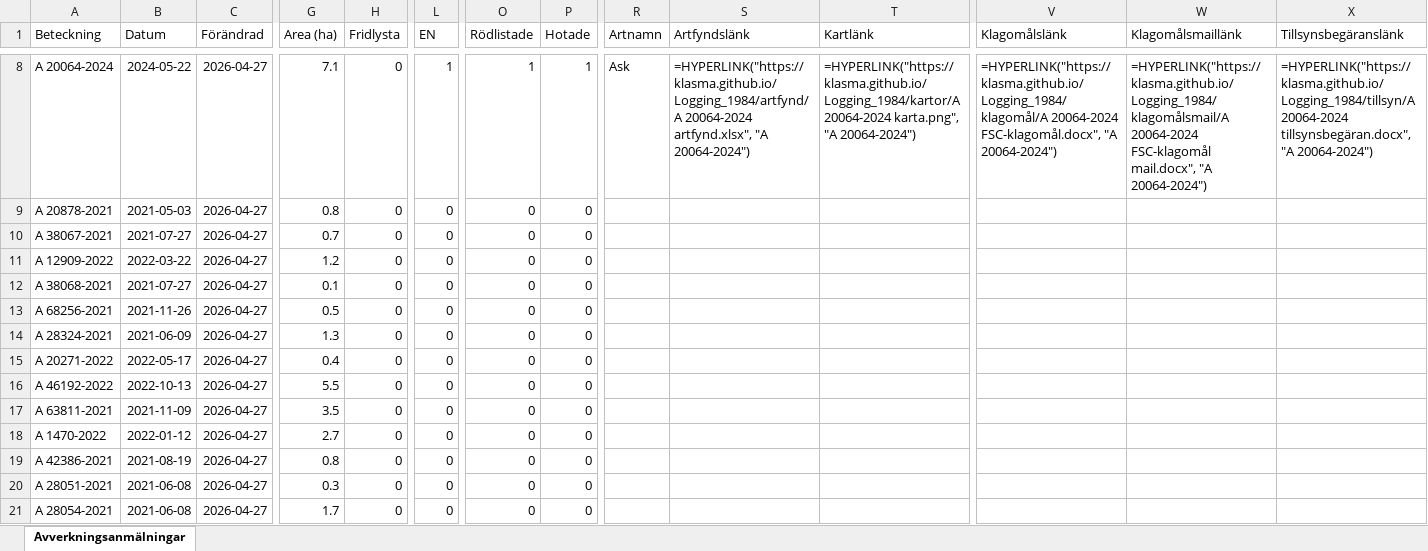
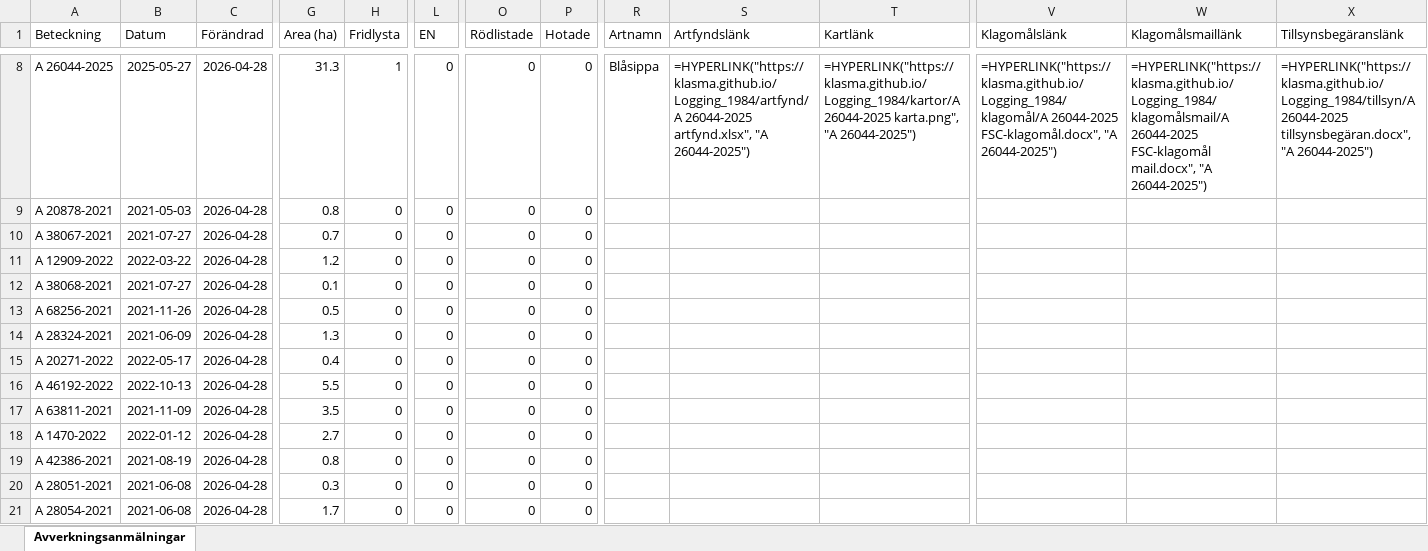
Before and after one commit to klasma/Logging_1984, an Excel workbook: Översikt ARBOGA.xlsx, sheet Avverkningsanmälningar, drawn as a sheet; only a part is shown, gaps mark what is left out; values as stored, in another font and other column widths than the file's, no borders; formulas without a stored value are shown as written; the diff covers the shown part only; the diff names each change by its address in the sheet, - before the commit and + after, or states it on an @@ line.

```diff
--- a/Översikt ARBOGA.xlsx (sheet Avverkningsanmälningar)
+++ b/Översikt ARBOGA.xlsx (sheet Avverkningsanmälningar)
-A8 (Beteckning): A 20064-2024
+A8 (Beteckning): A 26044-2025
-B8 (Datum): 2024-05-22
+B8 (Datum): 2025-05-27
-C8:C21 (Förändrad): 2026-04-27
+C8:C21 (Förändrad): 2026-04-28
-G8 (Area (ha)): 7.1
+G8 (Area (ha)): 31.3
-H8 (Fridlysta): 0
+H8 (Fridlysta): 1
-L8 (EN): 1
+L8 (EN): 0
-O8 (Rödlistade): 1
+O8 (Rödlistade): 0
-P8 (Hotade): 1
+P8 (Hotade): 0
-R8 (Artnamn): Ask
+R8 (Artnamn): Blåsippa
-S8 (Artfyndslänk): =HYPERLINK("https://klasma.github.io/Logging_1984/artfynd/A 20064-2024 artfynd.xlsx", "A 20064-2024")
+S8 (Artfyndslänk): =HYPERLINK("https://klasma.github.io/Logging_1984/artfynd/A 26044-2025 artfynd.xlsx", "A 26044-2025")
-T8 (Kartlänk): =HYPERLINK("https://klasma.github.io/Logging_1984/kartor/A 20064-2024 karta.png", "A 20064-2024")
+T8 (Kartlänk): =HYPERLINK("https://klasma.github.io/Logging_1984/kartor/A 26044-2025 karta.png", "A 26044-2025")
-V8 (Klagomålslänk): =HYPERLINK("https://klasma.github.io/Logging_1984/klagomål/A 20064-2024 FSC-klagomål.docx", "A 20064-2024")
+V8 (Klagomålslänk): =HYPERLINK("https://klasma.github.io/Logging_1984/klagomål/A 26044-2025 FSC-klagomål.docx", "A 26044-2025")
-W8 (Klagomålsmaillänk): =HYPERLINK("https://klasma.github.io/Logging_1984/klagomålsmail/A 20064-2024 FSC-klagomål mail.docx", "A 20064-2024")
+W8 (Klagomålsmaillänk): =HYPERLINK("https://klasma.github.io/Logging_1984/klagomålsmail/A 26044-2025 FSC-klagomål mail.docx", "A 26044-2025")
-X8 (Tillsynsbegäranslänk): =HYPERLINK("https://klasma.github.io/Logging_1984/tillsyn/A 20064-2024 tillsynsbegäran.docx", "A 20064-2024")
+X8 (Tillsynsbegäranslänk): =HYPERLINK("https://klasma.github.io/Logging_1984/tillsyn/A 26044-2025 tillsynsbegäran.docx", "A 26044-2025")
```
Also changed, not shown: 763 edited cells elsewhere in this sheet, artfynd/A 17706-2025 artfynd.xlsx, artfynd/A 20064-2024 artfynd.xlsx, 36 other files.
